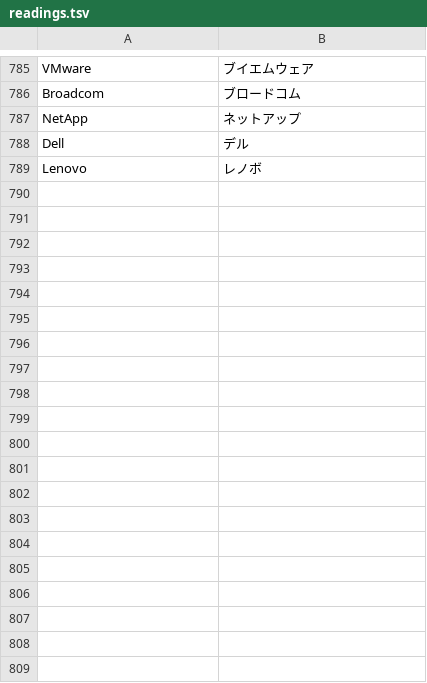
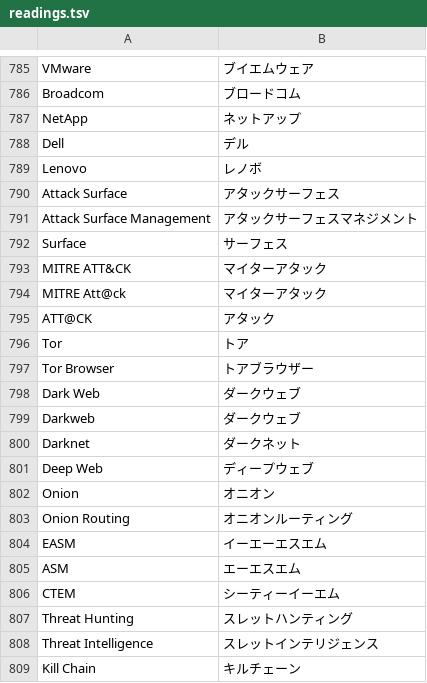
Before and after one commit to haruxbt/RSpeech, a TSV file: Dictionary/readings.tsv, drawn as a sheet; only a part is shown, gaps mark what is left out; the diff covers the shown part only; the diff names each change by its address in the sheet, - before the commit and + after, or states it on an @@ line.

Commit message:
Expand shared cyber vocabulary with attack surface, ATT&CK, Tor and dark web

```diff
--- a/Dictionary/readings.tsv
+++ b/Dictionary/readings.tsv
+row 790: Attack Surface | アタックサーフェス
+row 791: Attack Surface Management | アタックサーフェスマネジメント
+row 792: Surface | サーフェス
+row 793: MITRE ATT&CK | マイターアタック
+row 794: MITRE Att@ck | マイターアタック
+row 795: ATT@CK | アタック
+row 796: Tor | トア
+row 797: Tor Browser | トアブラウザー
+row 798: Dark Web | ダークウェブ
+row 799: Darkweb | ダークウェブ
+row 800: Darknet | ダークネット
+row 801: Deep Web | ディープウェブ
+row 802: Onion | オニオン
+row 803: Onion Routing | オニオンルーティング
+row 804: EASM | イーエーエスエム
+row 805: ASM | エーエスエム
+row 806: CTEM | シーティーイーエム
+row 807: Threat Hunting | スレットハンティング
+row 808: Threat Intelligence | スレットインテリジェンス
+row 809: Kill Chain | キルチェーン
```
Also changed, not shown: 24 added rows elsewhere in this file, 6 other files.
